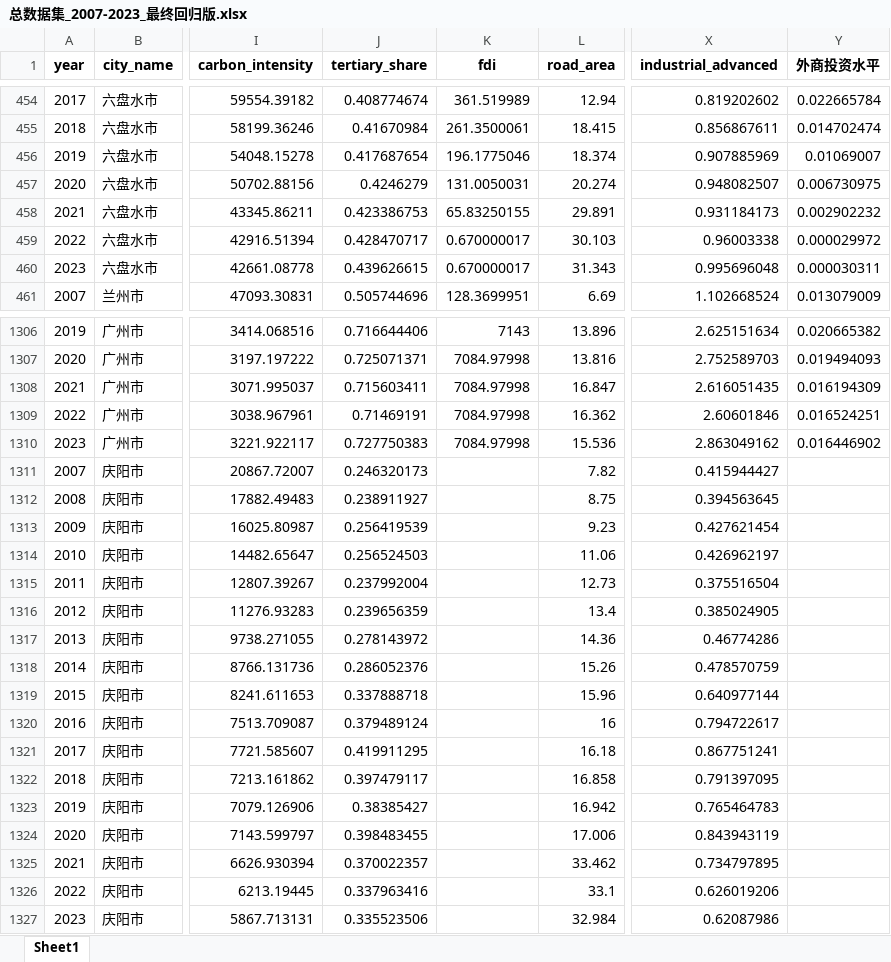
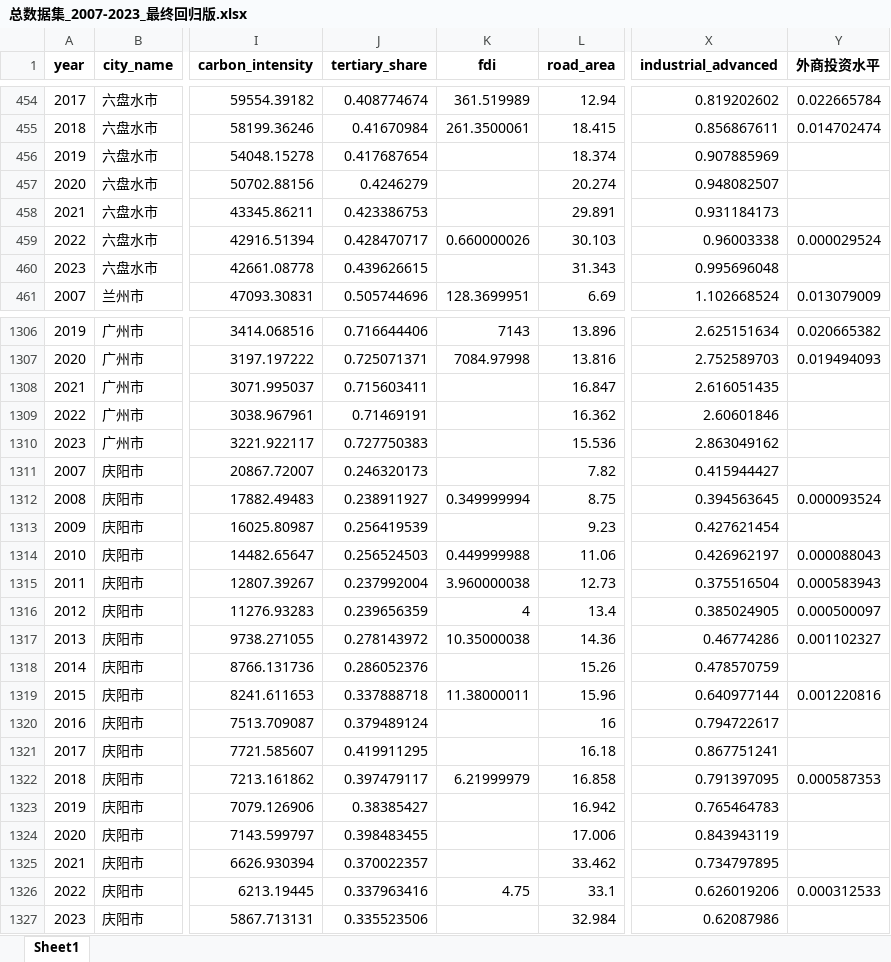
Before and after one commit to biechouwo-coder/G-P, an Excel workbook: 总数据集_2007-2023_最终回归版.xlsx, sheet Sheet1, drawn as a sheet; only a part is shown, gaps mark what is left out; values as stored, in another font and other column widths than the file's, no borders; the diff covers the shown part only; the diff names each change by its address in the sheet, - before the commit and + after, or states it on an @@ line.

```diff
--- a/总数据集_2007-2023_最终回归版.xlsx (sheet Sheet1)
+++ b/总数据集_2007-2023_最终回归版.xlsx (sheet Sheet1)
-K456 (fdi): 196.1775046
+K456 (fdi): (empty)
-Y456 (外商投资水平): 0.01069007
+Y456 (外商投资水平): (empty)
-K457 (fdi): 131.0050031
+K457 (fdi): (empty)
-Y457 (外商投资水平): 0.006730975
+Y457 (外商投资水平): (empty)
-K458 (fdi): 65.83250155
+K458 (fdi): (empty)
-Y458 (外商投资水平): 0.002902232
+Y458 (外商投资水平): (empty)
-K459 (fdi): 0.670000017
+K459 (fdi): 0.660000026
-Y459 (外商投资水平): 0.000029972
+Y459 (外商投资水平): 0.000029524
-K460 (fdi): 0.670000017
+K460 (fdi): (empty)
-Y460 (外商投资水平): 0.000030311
+Y460 (外商投资水平): (empty)
-K1308:K1310 (fdi): 7084.97998
+K1308:K1310 (fdi): (empty)
-Y1308 (外商投资水平): 0.016194309
+Y1308 (外商投资水平): (empty)
-Y1309 (外商投资水平): 0.016524251
+Y1309 (外商投资水平): (empty)
-Y1310 (外商投资水平): 0.016446902
+Y1310 (外商投资水平): (empty)
-K1312 (fdi): (empty)
+K1312 (fdi): 0.349999994
-Y1312 (外商投资水平): (empty)
+Y1312 (外商投资水平): 0.000093524
-K1314 (fdi): (empty)
+K1314 (fdi): 0.449999988
-Y1314 (外商投资水平): (empty)
+Y1314 (外商投资水平): 0.000088043
-K1315 (fdi): (empty)
+K1315 (fdi): 3.960000038
-Y1315 (外商投资水平): (empty)
+Y1315 (外商投资水平): 0.000583943
-K1316 (fdi): (empty)
+K1316 (fdi): 4
-Y1316 (外商投资水平): (empty)
+Y1316 (外商投资水平): 0.000500097
-K1317 (fdi): (empty)
+K1317 (fdi): 10.35000038
-Y1317 (外商投资水平): (empty)
+Y1317 (外商投资水平): 0.001102327
-K1319 (fdi): (empty)
+K1319 (fdi): 11.38000011
-Y1319 (外商投资水平): (empty)
+Y1319 (外商投资水平): 0.001220816
-K1322 (fdi): (empty)
+K1322 (fdi): 6.21999979
-Y1322 (外商投资水平): (empty)
+Y1322 (外商投资水平): 0.000587353
-K1326 (fdi): (empty)
+K1326 (fdi): 4.75
-Y1326 (外商投资水平): (empty)
+Y1326 (外商投资水平): 0.000312533
```
Also changed, not shown: 896 edited cells elsewhere in this sheet, 原始数据/1996-2023年地级市外商直接投资FDI.xlsx, 1 other file.
